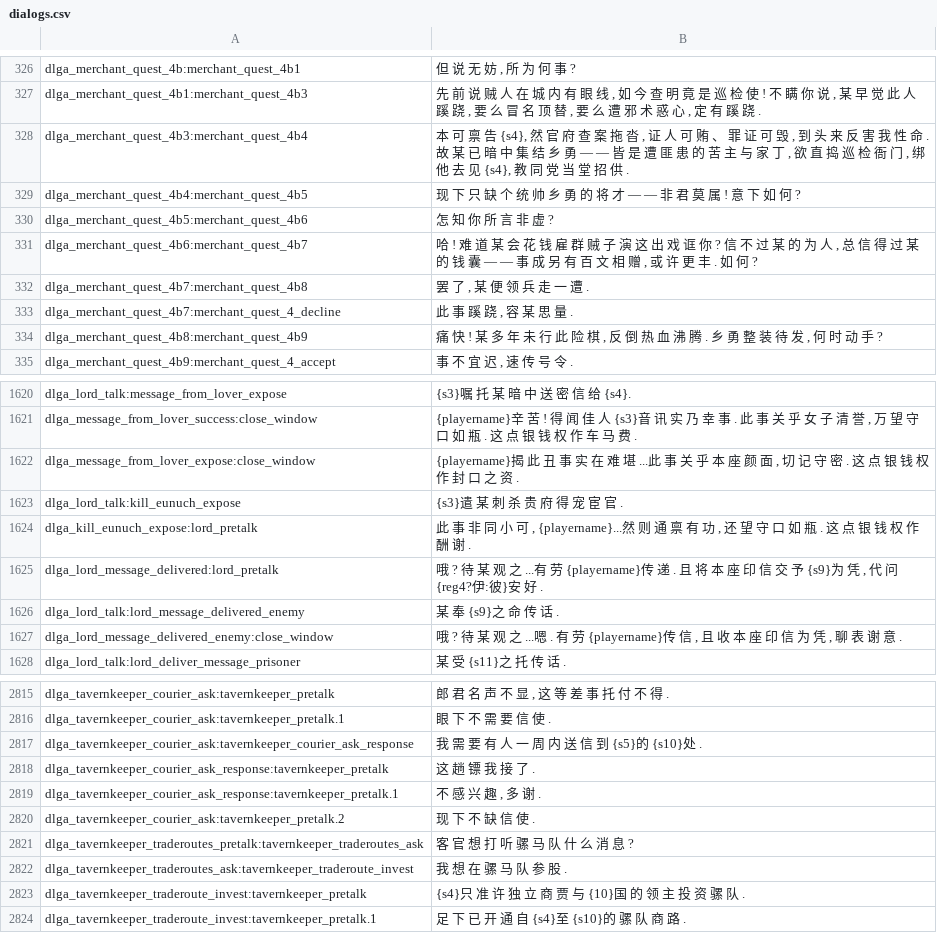
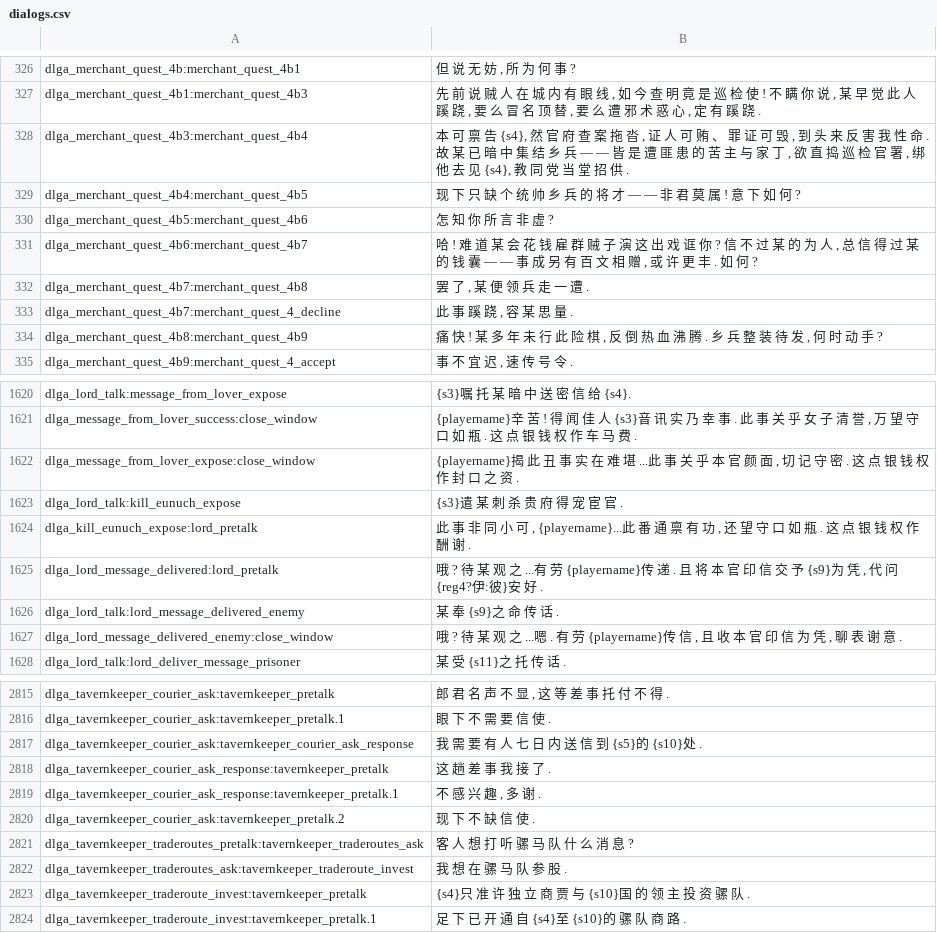
Before and after one commit to hooohoooh/FDaTK_localization, a CSV file: dialogs.csv, drawn as a sheet; only a part is shown, gaps mark what is left out; the diff covers the shown part only.

```diff
--- a/dialogs.csv
+++ b/dialogs.csv
@@ -327,4 +327,4 @@ dlga_merchant_quest_4b:merchant_quest_4b1|但 说 无 妨 , 所 为 何 事 ?
 dlga_merchant_quest_4b1:merchant_quest_4b3|先 前 说 贼 人 在 城 内 有 眼 线 , 如 今 查 明 竟 是 巡 检 使 ! 不 瞒 你 说 , 某 早 觉 此 人 蹊 跷 , 要 么 冒 名 顶 替 , 要 么 遭 邪 术 惑 心 , 定 有 蹊 跷 .
-dlga_merchant_quest_4b3:merchant_quest_4b4|本 可 禀 告 {s4}, 然 官 府 查 案 拖 沓 , 证 人 可 贿 、 罪 证 可 毁 , 到 头 来 反 害 我 性 命 . 故 某 已 暗 中 集 结 乡 勇 — — 皆 是 遭 匪 患 的 苦 主 与 家 丁 , 欲 直 捣 巡 检 衙 门 , 绑 他 去 见 {s4}, 教 同 党 当 堂 招 供 .
-dlga_merchant_quest_4b4:merchant_quest_4b5|现 下 只 缺 个 统 帅 乡 勇 的 将 才 — — 非 君 莫 属 ! 意 下 如 何 ?
+dlga_merchant_quest_4b3:merchant_quest_4b4|本 可 禀 告 {s4}, 然 官 府 查 案 拖 沓 , 证 人 可 贿 、 罪 证 可 毁 , 到 头 来 反 害 我 性 命 . 故 某 已 暗 中 集 结 乡 兵 — — 皆 是 遭 匪 患 的 苦 主 与 家 丁 , 欲 直 捣 巡 检 官 署 , 绑 他 去 见 {s4}, 教 同 党 当 堂 招 供 .
+dlga_merchant_quest_4b4:merchant_quest_4b5|现 下 只 缺 个 统 帅 乡 兵 的 将 才 — — 非 君 莫 属 ! 意 下 如 何 ?
 dlga_merchant_quest_4b5:merchant_quest_4b6|怎 知 你 所 言 非 虚 ?
@@ -333,3 +333,3 @@ dlga_merchant_quest_4b7:merchant_quest_4b8|罢 了 , 某 便 领 兵 走 一 遭
 dlga_merchant_quest_4b7:merchant_quest_4_decline|此 事 蹊 跷 , 容 某 思 量 .
-dlga_merchant_quest_4b8:merchant_quest_4b9|痛 快 ! 某 多 年 未 行 此 险 棋 , 反 倒 热 血 沸 腾 . 乡 勇 整 装 待 发 , 何 时 动 手 ?
+dlga_merchant_quest_4b8:merchant_quest_4b9|痛 快 ! 某 多 年 未 行 此 险 棋 , 反 倒 热 血 沸 腾 . 乡 兵 整 装 待 发 , 何 时 动 手 ?
 dlga_merchant_quest_4b9:merchant_quest_4_accept|事 不 宜 迟 , 速 传 号 令 .
@@ -1621,8 +1621,8 @@ dlga_lord_talk:message_from_lover_expose|{s3}嘱 托 某 暗 中 送 密 信 给
 dlga_message_from_lover_success:close_window|{playername}辛 苦 ! 得 闻 佳 人 {s3}音 讯 实 乃 幸 事 . 此 事 关 乎 女 子 清 誉 , 万 望 守 口 如 瓶 . 这 点 银 钱 权 作 车 马 费 .
-dlga_message_from_lover_expose:close_window|{playername}揭 此 丑 事 实 在 难 堪 ...此 事 关 乎 本 座 颜 面 , 切 记 守 密 . 这 点 银 钱 权 作 封 口 之 资 .
+dlga_message_from_lover_expose:close_window|{playername}揭 此 丑 事 实 在 难 堪 ...此 事 关 乎 本 官 颜 面 , 切 记 守 密 . 这 点 银 钱 权 作 封 口 之 资 .
 dlga_lord_talk:kill_eunuch_expose|{s3}遣 某 刺 杀 贵 府 得 宠 宦 官 .
-dlga_kill_eunuch_expose:lord_pretalk|此 事 非 同 小 可 , {playername}...然 则 通 禀 有 功 , 还 望 守 口 如 瓶 . 这 点 银 钱 权 作 酬 谢 .
-dlga_lord_message_delivered:lord_pretalk|哦 ? 待 某 观 之 ...有 劳 {playername}传 递 . 且 将 本 座 印 信 交 予 {s9}为 凭 , 代 问 {reg4?伊:彼}安 好 .
+dlga_kill_eunuch_expose:lord_pretalk|此 事 非 同 小 可 , {playername}...此 番 通 禀 有 功 , 还 望 守 口 如 瓶 . 这 点 银 钱 权 作 酬 谢 .
+dlga_lord_message_delivered:lord_pretalk|哦 ? 待 某 观 之 ...有 劳 {playername}传 递 . 且 将 本 官 印 信 交 予 {s9}为 凭 , 代 问 {reg4?伊:彼}安 好 .
 dlga_lord_talk:lord_message_delivered_enemy|某 奉 {s9}之 命 传 话 .
-dlga_lord_message_delivered_enemy:close_window|哦 ? 待 某 观 之 ...嗯 . 有 劳 {playername}传 信 , 且 收 本 座 印 信 为 凭 , 聊 表 谢 意 .
+dlga_lord_message_delivered_enemy:close_window|哦 ? 待 某 观 之 ...嗯 . 有 劳 {playername}传 信 , 且 收 本 官 印 信 为 凭 , 聊 表 谢 意 .
 dlga_lord_talk:lord_deliver_message_prisoner|某 受 {s11}之 托 传 话 .
@@ -2816,9 +2816,9 @@ dlga_tavernkeeper_courier_ask:tavernkeeper_pretalk|郎 君 名 声 不 显 , 这
 dlga_tavernkeeper_courier_ask:tavernkeeper_pretalk.1|眼 下 不 需 要 信 使 .
-dlga_tavernkeeper_courier_ask:tavernkeeper_courier_ask_response|我 需 要 有 人 一 周 内 送 信 到 {s5}的 {s10}处 .
-dlga_tavernkeeper_courier_ask_response:tavernkeeper_pretalk|这 趟 镖 我 接 了 .
+dlga_tavernkeeper_courier_ask:tavernkeeper_courier_ask_response|我 需 要 有 人 七 日 内 送 信 到 {s5}的 {s10}处 .
+dlga_tavernkeeper_courier_ask_response:tavernkeeper_pretalk|这 趟 差 事 我 接 了 .
 dlga_tavernkeeper_courier_ask_response:tavernkeeper_pretalk.1|不 感 兴 趣 , 多 谢 .
 dlga_tavernkeeper_courier_ask:tavernkeeper_pretalk.2|现 下 不 缺 信 使 .
-dlga_tavernkeeper_traderoutes_pretalk:tavernkeeper_traderoutes_ask|客 官 想 打 听 骡 马 队 什 么 消 息 ?
+dlga_tavernkeeper_traderoutes_pretalk:tavernkeeper_traderoutes_ask|客 人 想 打 听 骡 马 队 什 么 消 息 ?
 dlga_tavernkeeper_traderoutes_ask:tavernkeeper_traderoute_invest|我 想 在 骡 马 队 参 股 .
-dlga_tavernkeeper_traderoute_invest:tavernkeeper_pretalk|{s4}只 准 许 独 立 商 贾 与 {10}国 的 领 主 投 资 骡 队 .
+dlga_tavernkeeper_traderoute_invest:tavernkeeper_pretalk|{s4}只 准 许 独 立 商 贾 与 {s10}国 的 领 主 投 资 骡 队 .
 dlga_tavernkeeper_traderoute_invest:tavernkeeper_pretalk.1|足 下 已 开 通 自 {s4}至 {s10}的 骡 队 商 路 .
```
Also changed, not shown: 52 edited cells elsewhere in this file, game_menus.csv, game_strings.csv, 7 other files.
